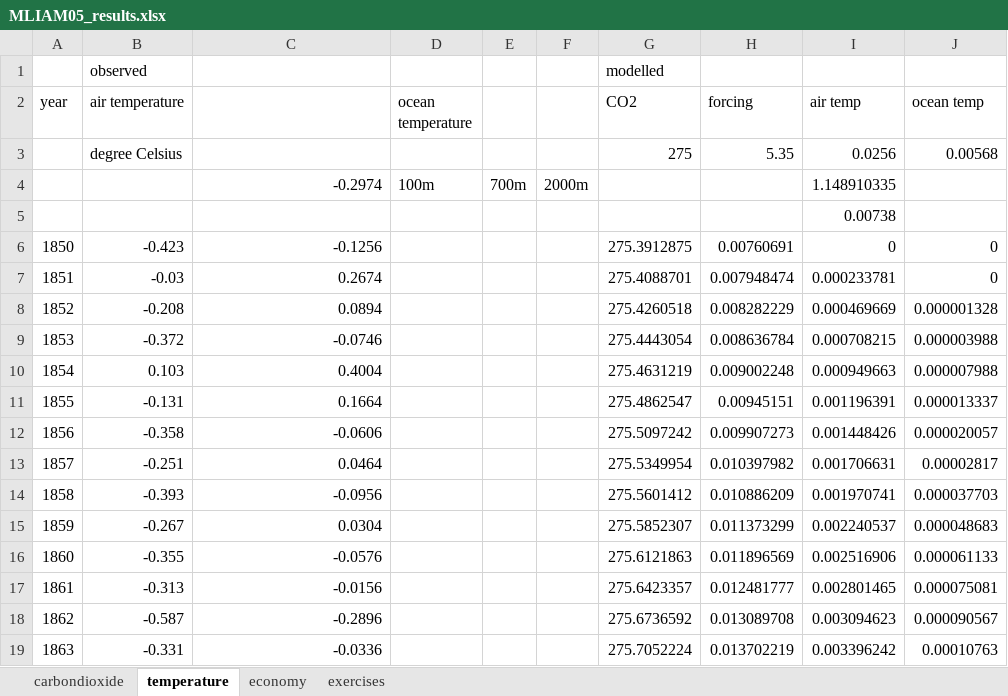
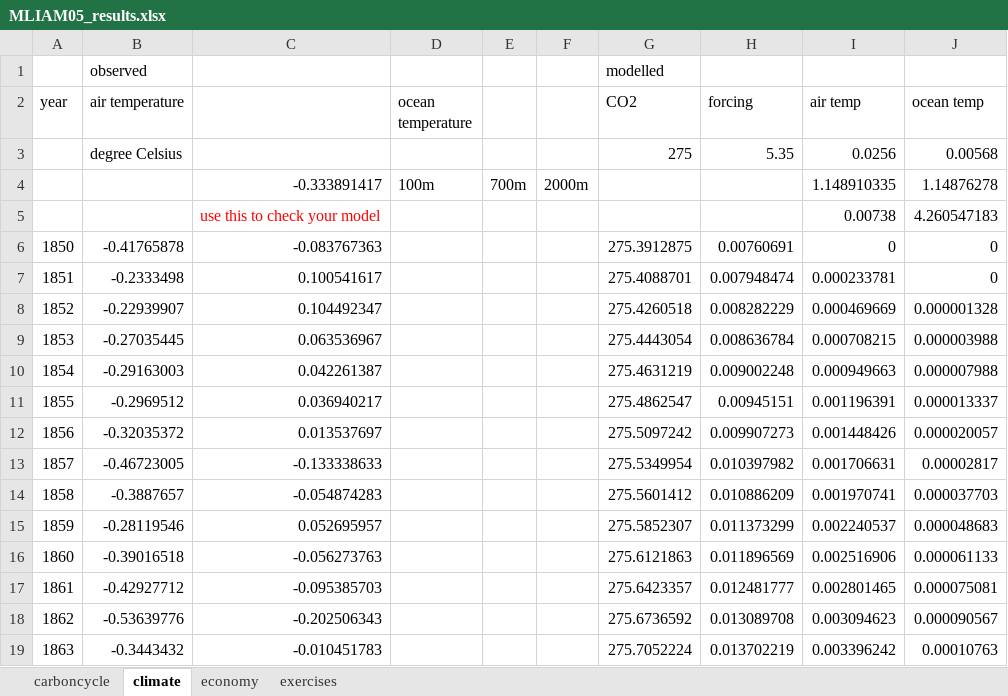
Before and after one commit to rtol/ClimateEconomics, an Excel workbook: MLIAM05_results.xlsx, sheet climate, drawn as a sheet; only a part is shown; values as stored, in another font and other column widths than the file's, no borders; 1 other sheet too large or unreadable and not compared; removed rows and columns are numbered as before the commit, all else as after; the diff covers the shown part only; the diff names each change by its address in the sheet, - before the commit and + after, or states it on an @@ line.

```diff
--- a/MLIAM05_results.xlsx (sheet climate)
+++ b/MLIAM05_results.xlsx (sheet climate)
-sheet tab: carbondioxide
+sheet tab: carboncycle
-sheet tab: temperature
+sheet tab: climate
-C4: -0.2974
+C4: -0.333891417
-J4 (ocean temp): (empty)
+J4 (ocean temp): 1.14876278
-row 5:  |  |  |  |  |  |  |  | 0.00738
+row 5:  |  | use this to check your model |  |  |  |  |  | 0.00738 | 4.260547183
-B6 (air temperature): -0.423
+B6 (air temperature): -0.41765878
-C6: -0.1256
+C6: -0.083767363
-B7 (air temperature): -0.03
+B7 (air temperature): -0.2333498
-C7: 0.2674
+C7: 0.100541617
-B8 (air temperature): -0.208
+B8 (air temperature): -0.22939907
-C8: 0.0894
+C8: 0.104492347
-B9 (air temperature): -0.372
+B9 (air temperature): -0.27035445
-C9: -0.0746
+C9: 0.063536967
-B10 (air temperature): 0.103
+B10 (air temperature): -0.29163003
-C10: 0.4004
+C10: 0.042261387
-B11 (air temperature): -0.131
+B11 (air temperature): -0.2969512
-C11: 0.1664
+C11: 0.036940217
-B12 (air temperature): -0.358
+B12 (air temperature): -0.32035372
-C12: -0.0606
+C12: 0.013537697
-B13 (air temperature): -0.251
+B13 (air temperature): -0.46723005
-C13: 0.0464
+C13: -0.133338633
-B14 (air temperature): -0.393
+B14 (air temperature): -0.3887657
-C14: -0.0956
+C14: -0.054874283
-B15 (air temperature): -0.267
+B15 (air temperature): -0.28119546
-C15: 0.0304
+C15: 0.052695957
-B16 (air temperature): -0.355
+B16 (air temperature): -0.39016518
-C16: -0.0576
+C16: -0.056273763
-B17 (air temperature): -0.313
+B17 (air temperature): -0.42927712
-C17: -0.0156
+C17: -0.095385703
-B18 (air temperature): -0.587
+B18 (air temperature): -0.53639776
-C18: -0.2896
+C18: -0.202506343
-B19 (air temperature): -0.331
+B19 (air temperature): -0.3443432
-C19: -0.0336
+C19: -0.010451783
```
Also changed, not shown: 1506 edited cells and cell formats elsewhere in this sheet, sheet economy, sheet carboncycle, formulas that keep their value, MLIAM01_results.xlsx, MLIAM04_data.xlsx, 17 other files.
